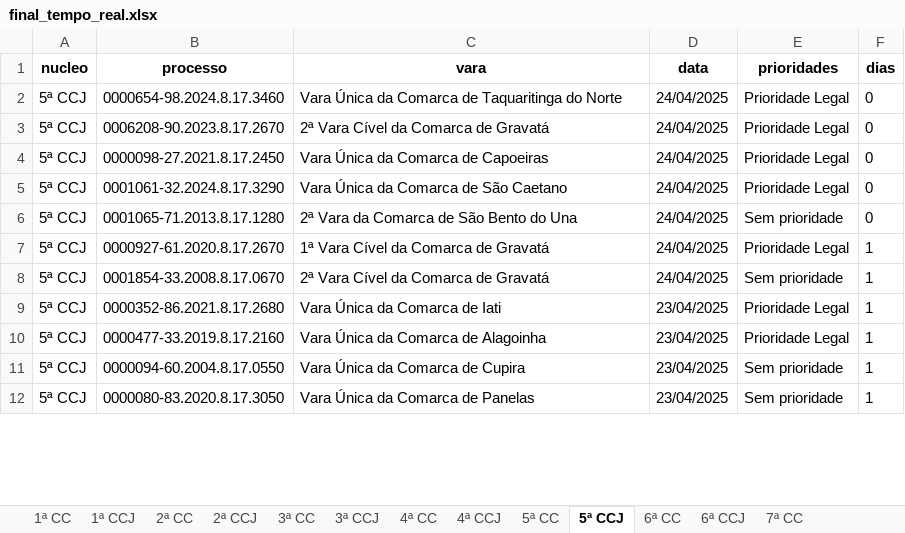
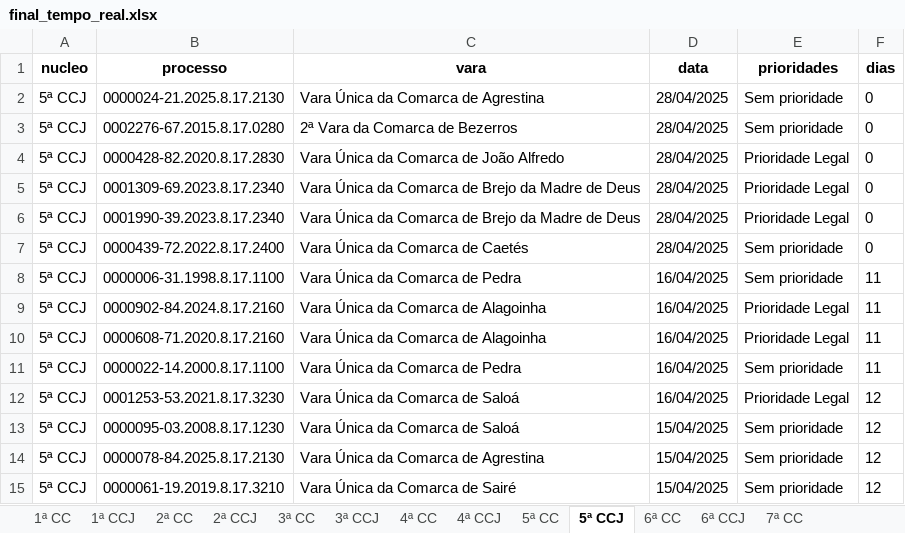
Before and after one commit to Fasri/analise_de, an Excel workbook: final_tempo_real.xlsx, sheet 5ª CCJ, drawn as a sheet; only a part is shown; values as stored, in another font and other column widths than the file's, no borders; removed rows and columns are numbered as before the commit, all else as after; the diff covers the shown part only; the diff names each change by its address in the sheet, - before the commit and + after, or states it on an @@ line.

```diff
--- a/final_tempo_real.xlsx (sheet 5ª CCJ)
+++ b/final_tempo_real.xlsx (sheet 5ª CCJ)
-B2 (processo): 0000654-98.2024.8.17.3460
+B2 (processo): 0000024-21.2025.8.17.2130
-C2 (vara): Vara Única da Comarca de Taquaritinga do Norte
+C2 (vara): Vara Única da Comarca de Agrestina
-D2 (data): 24/04/2025
+D2 (data): 28/04/2025
-E2 (prioridades): Prioridade Legal
+E2 (prioridades): Sem prioridade
+row 3: 5ª CCJ | 0002276-67.2015.8.17.0280 | 2ª Vara da Comarca de Bezerros | 28/04/2025 | Sem prioridade | 0
-B4 (processo): 0006208-90.2023.8.17.2670
+B4 (processo): 0000428-82.2020.8.17.2830
-C4 (vara): 2ª Vara Cível da Comarca de Gravatá
+C4 (vara): Vara Única da Comarca de João Alfredo
-D4:D7 (data): 24/04/2025
+D4:D7 (data): 28/04/2025
-B5 (processo): 0000098-27.2021.8.17.2450
+B5 (processo): 0001309-69.2023.8.17.2340
-C5 (vara): Vara Única da Comarca de Capoeiras
+C5 (vara): Vara Única da Comarca de Brejo da Madre de Deus
-B6 (processo): 0001061-32.2024.8.17.3290
+B6 (processo): 0001990-39.2023.8.17.2340
-C6 (vara): Vara Única da Comarca de São Caetano
+C6 (vara): Vara Única da Comarca de Brejo da Madre de Deus
-B7 (processo): 0001065-71.2013.8.17.1280
+B7 (processo): 0000439-72.2022.8.17.2400
-C7 (vara): 2ª Vara da Comarca de São Bento do Una
+C7 (vara): Vara Única da Comarca de Caetés
-row 7: 5ª CCJ | 0000927-61.2020.8.17.2670 | 1ª Vara Cível da Comarca de Gravatá | 24/04/2025 | Prioridade Legal | 1
-B8 (processo): 0001854-33.2008.8.17.0670
+B8 (processo): 0000006-31.1998.8.17.1100
-C8 (vara): 2ª Vara Cível da Comarca de Gravatá
+C8 (vara): Vara Única da Comarca de Pedra
-D8 (data): 24/04/2025
+D8 (data): 16/04/2025
-F8:F11 (dias): 1
+F8:F11 (dias): 11
-B9 (processo): 0000352-86.2021.8.17.2680
+B9 (processo): 0000902-84.2024.8.17.2160
-C9 (vara): Vara Única da Comarca de Iati
+C9 (vara): Vara Única da Comarca de Alagoinha
-D9:D11 (data): 23/04/2025
+D9:D11 (data): 16/04/2025
-B10 (processo): 0000477-33.2019.8.17.2160
+B10 (processo): 0000608-71.2020.8.17.2160
-B11 (processo): 0000094-60.2004.8.17.0550
+B11 (processo): 0000022-14.2000.8.17.1100
-C11 (vara): Vara Única da Comarca de Cupira
+C11 (vara): Vara Única da Comarca de Pedra
+row 12: 5ª CCJ | 0001253-53.2021.8.17.3230 | Vara Única da Comarca de Saloá | 16/04/2025 | Prioridade Legal | 12
-B13 (processo): 0000080-83.2020.8.17.3050
+B13 (processo): 0000095-03.2008.8.17.1230
-C13 (vara): Vara Única da Comarca de Panelas
+C13 (vara): Vara Única da Comarca de Saloá
-D13 (data): 23/04/2025
+D13 (data): 15/04/2025
-F13 (dias): 1
+F13 (dias): 12
+row 14: 5ª CCJ | 0000078-84.2025.8.17.2130 | Vara Única da Comarca de Agrestina | 15/04/2025 | Sem prioridade | 12
+row 15: 5ª CCJ | 0000061-19.2019.8.17.3210 | Vara Única da Comarca de Sairé | 15/04/2025 | Sem prioridade | 12
```
Also changed, not shown: other rows of this sheet, sheet 1ª CC, sheet CONSOLIDADO, sheet 6ª CC, sheet 5ª CC, sheet 7ª CC, sheet 2ª CC, 8 more sheets.
